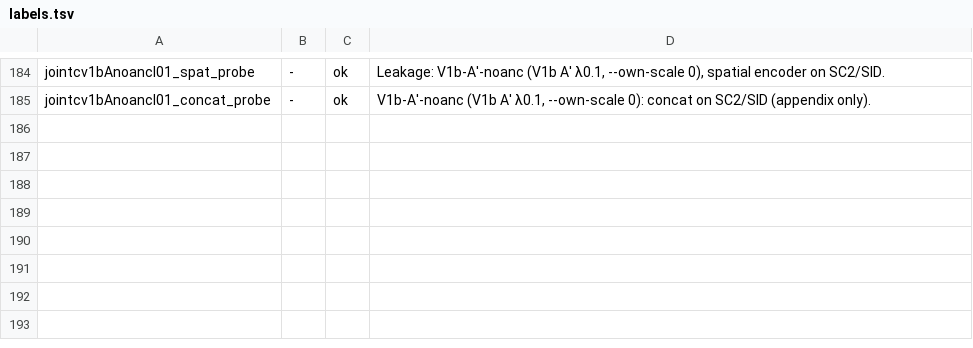
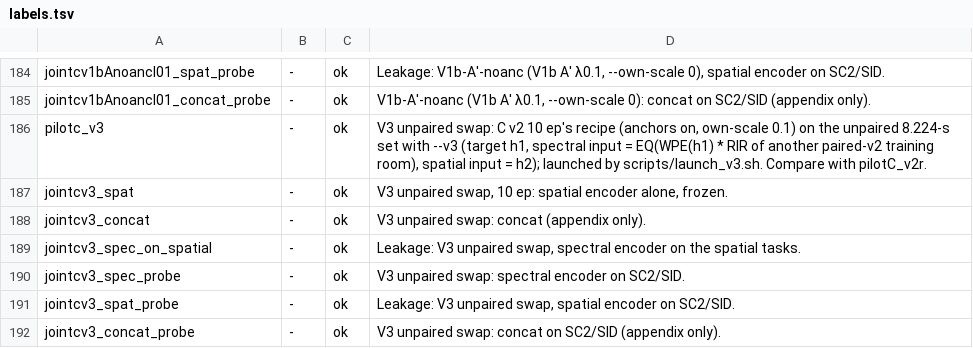
Before and after one commit to yotams2/SAC-SAR-SSL, a TSV file: results/labels.tsv, drawn as a sheet; only a part is shown, gaps mark what is left out.

```diff
--- a/results/labels.tsv
+++ b/results/labels.tsv
@@ -185 +185,8 @@ jointcv1bAnoancl01_spat_probe	-	ok	Leakage: V1b-A′-noanc (V1b A′ λ0.1, --ow
 jointcv1bAnoancl01_concat_probe	-	ok	V1b-A′-noanc (V1b A′ λ0.1, --own-scale 0): concat on SC2/SID (appendix only).
+pilotc_v3	-	ok	V3 unpaired swap: C v2 10 ep's recipe (anchors on, own-scale 0.1) on the unpaired 8.224-s set with --v3 (target h1, spectral input = EQ(WPE(h1) * RIR of another paired-v2 training room), spatial input = h2); launched by scripts/launch_v3.sh. Compare with pilotC_v2r.
+jointcv3_spat	-	ok	V3 unpaired swap, 10 ep: spatial encoder alone, frozen.
+jointcv3_concat	-	ok	V3 unpaired swap: concat (appendix only).
+jointcv3_spec_on_spatial	-	ok	Leakage: V3 unpaired swap, spectral encoder on the spatial tasks.
+jointcv3_spec_probe	-	ok	V3 unpaired swap: spectral encoder on SC2/SID.
+jointcv3_spat_probe	-	ok	Leakage: V3 unpaired swap, spatial encoder on SC2/SID.
+jointcv3_concat_probe	-	ok	V3 unpaired swap: concat on SC2/SID (appendix only).
```
Also changed, not shown: 2 other files.
